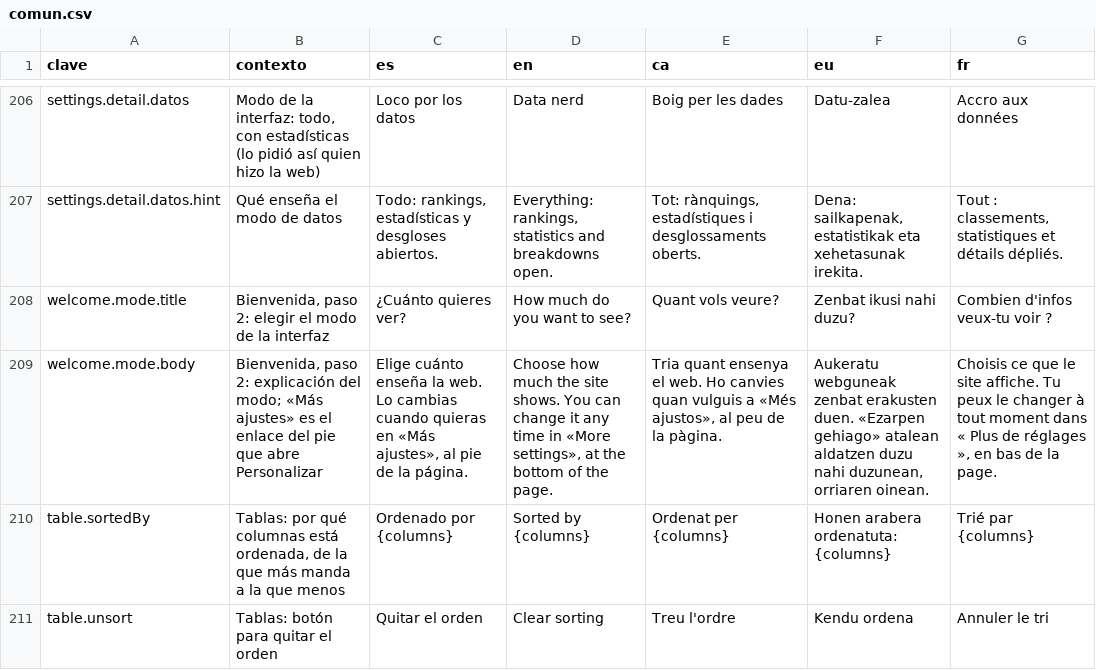
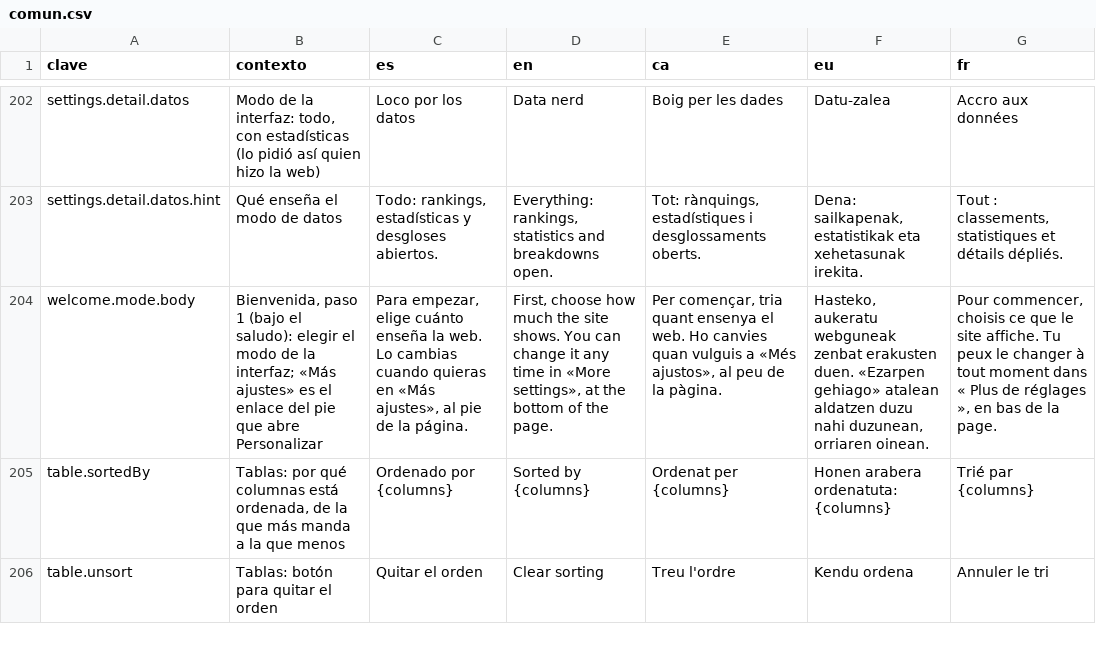
Before and after one commit to ALRO-GM/sanatorio-42, a CSV file: apps/web/src/shared/i18n/textos/comun.csv, drawn as a sheet; only a part is shown, gaps mark what is left out; removed rows and columns are numbered as before the commit, all else as after; the diff covers the shown part only; the diff names each change by its address in the sheet, - before the commit and + after, or states it on an @@ line.

```diff
--- a/apps/web/src/shared/i18n/textos/comun.csv
+++ b/apps/web/src/shared/i18n/textos/comun.csv
-row 208: welcome.mode.title | Bienvenida, paso 2: elegir el modo de la interfaz | ¿Cuánto quieres ver? | How much do you want to see? | Quant vols veure? | Zenbat ikusi nahi duzu? | Combien d'infos veux-tu voir ?
-B204 (contexto): Bienvenida, paso 2: explicación del modo; «Más ajustes»…
+B204 (contexto): Bienvenida, paso 1 (bajo el saludo): elegir el modo de la interfaz; «Más ajustes»…
-C204 (es): Elige cuánto enseña…
+C204 (es): Para empezar, elige cuánto enseña…
-D204 (en): Choose how much…
+D204 (en): First, choose how much…
-E204 (ca): Tria quant ensenya…
+E204 (ca): Per començar, tria quant ensenya…
-F204 (eu): Aukeratu webguneak zenbat…
+F204 (eu): Hasteko, aukeratu webguneak zenbat…
-G204 (fr): Choisis ce que…
+G204 (fr): Pour commencer, choisis ce que…
```
Also changed, not shown: 4 removed rows and 24 edited cells elsewhere in this file, apps/web/src/shared/i18n/textos/guardia.csv, 19 other files.
